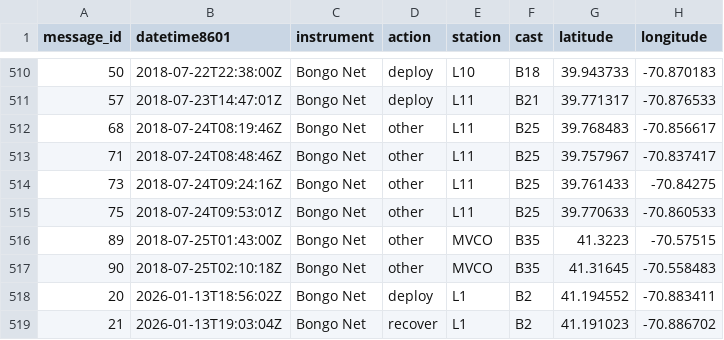
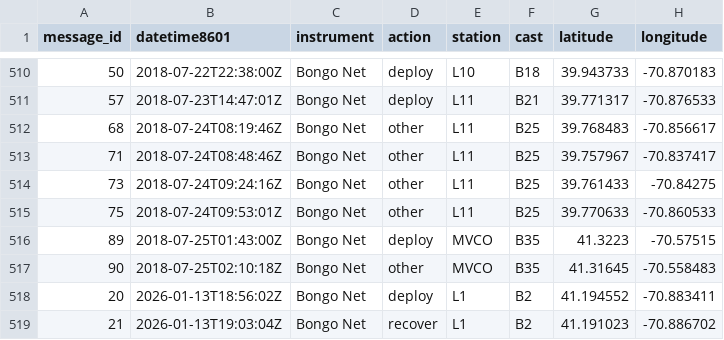
Before and after one commit to cabanelas/nes-lter-api-pulls, a CSV file: data/processed/elog_zoop_tows_thruAR99_2026-04-14.csv, drawn as a sheet; only a part is shown, gaps mark what is left out; the diff names each change by its address in the sheet, - before the commit and + after, or states it on an @@ line.

```diff
--- a/data/processed/elog_zoop_tows_thruAR99_2026-04-14.csv
+++ b/data/processed/elog_zoop_tows_thruAR99_2026-04-14.csv
-D516 (action): other
+D516 (action): deploy
```
Also changed, not shown: 1 other file.
